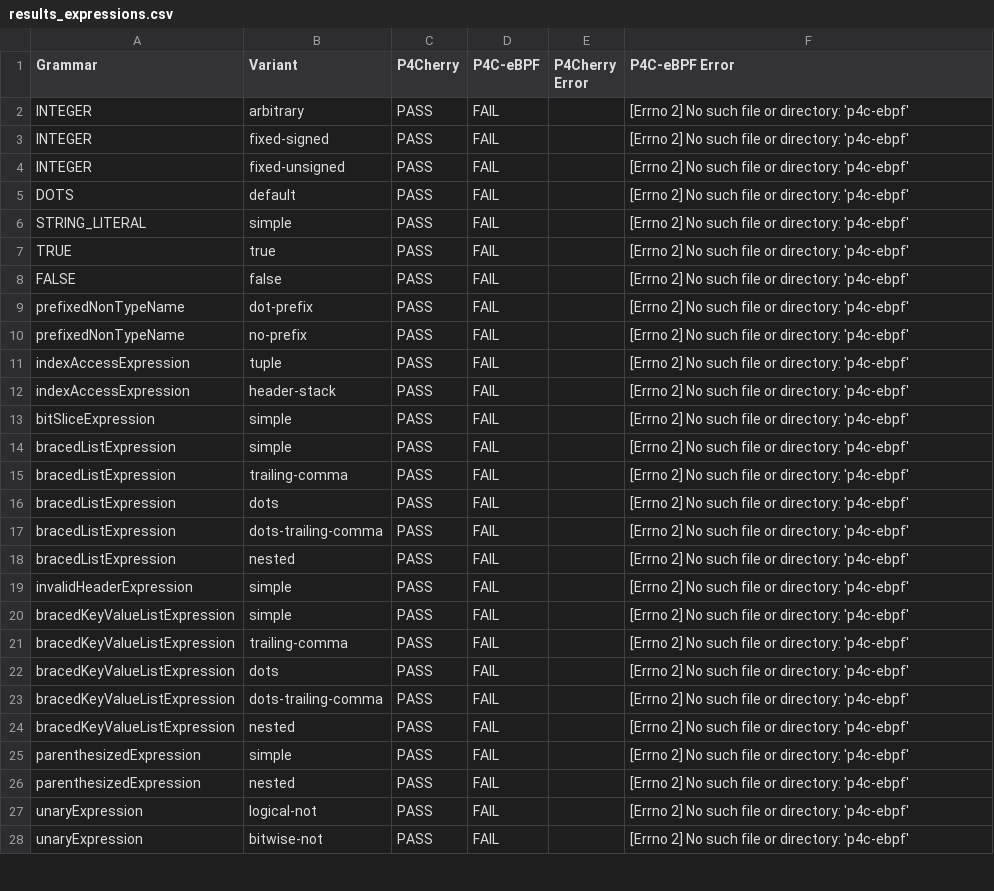
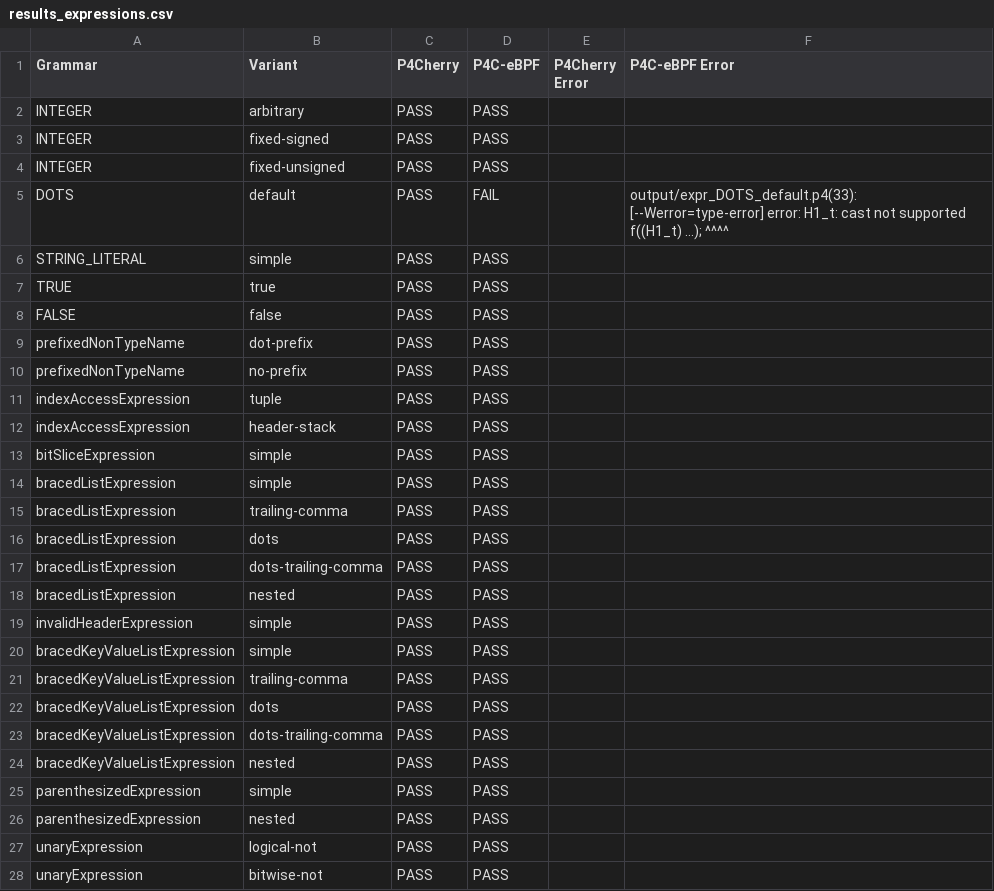
Before and after one commit to alaaeddine-ahriz/ebpf-p4-feature-map, a CSV file: results_expressions.csv, drawn as a sheet; only a part is shown; the diff covers the shown part only.

```diff
--- a/results_expressions.csv
+++ b/results_expressions.csv
@@ -1,28 +1,28 @@
 Grammar,Variant,P4Cherry,P4C-eBPF,P4Cherry Error, P4C-eBPF Error
-INTEGER,arbitrary,PASS,FAIL,,[Errno 2] No such file or directory: 'p4c-ebpf'
-INTEGER,fixed-signed,PASS,FAIL,,[Errno 2] No such file or directory: 'p4c-ebpf'
-INTEGER,fixed-unsigned,PASS,FAIL,,[Errno 2] No such file or directory: 'p4c-ebpf'
-DOTS,default,PASS,FAIL,,[Errno 2] No such file or directory: 'p4c-ebpf'
-STRING_LITERAL,simple,PASS,FAIL,,[Errno 2] No such file or directory: 'p4c-ebpf'
-TRUE,true,PASS,FAIL,,[Errno 2] No such file or directory: 'p4c-ebpf'
-FALSE,false,PASS,FAIL,,[Errno 2] No such file or directory: 'p4c-ebpf'
-prefixedNonTypeName,dot-prefix,PASS,FAIL,,[Errno 2] No such file or directory: 'p4c-ebpf'
-prefixedNonTypeName,no-prefix,PASS,FAIL,,[Errno 2] No such file or directory: 'p4c-ebpf'
-indexAccessExpression,tuple,PASS,FAIL,,[Errno 2] No such file or directory: 'p4c-ebpf'
-indexAccessExpression,header-stack,PASS,FAIL,,[Errno 2] No such file or directory: 'p4c-ebpf'
-bitSliceExpression,simple,PASS,FAIL,,[Errno 2] No such file or directory: 'p4c-ebpf'
-bracedListExpression,simple,PASS,FAIL,,[Errno 2] No such file or directory: 'p4c-ebpf'
-bracedListExpression,trailing-comma,PASS,FAIL,,[Errno 2] No such file or directory: 'p4c-ebpf'
-bracedListExpression,dots,PASS,FAIL,,[Errno 2] No such file or directory: 'p4c-ebpf'
-bracedListExpression,dots-trailing-comma,PASS,FAIL,,[Errno 2] No such file or directory: 'p4c-ebpf'
-bracedListExpression,nested,PASS,FAIL,,[Errno 2] No such file or directory: 'p4c-ebpf'
-invalidHeaderExpression,simple,PASS,FAIL,,[Errno 2] No such file or directory: 'p4c-ebpf'
-bracedKeyValueListExpression,simple,PASS,FAIL,,[Errno 2] No such file or directory: 'p4c-ebpf'
-bracedKeyValueListExpression,trailing-comma,PASS,FAIL,,[Errno 2] No such file or directory: 'p4c-ebpf'
-bracedKeyValueListExpression,dots,PASS,FAIL,,[Errno 2] No such file or directory: 'p4c-ebpf'
-bracedKeyValueListExpression,dots-trailing-comma,PASS,FAIL,,[Errno 2] No such file or directory: 'p4c-ebpf'
-bracedKeyValueListExpression,nested,PASS,FAIL,,[Errno 2] No such file or directory: 'p4c-ebpf'
-parenthesizedExpression,simple,PASS,FAIL,,[Errno 2] No such file or directory: 'p4c-ebpf'
-parenthesizedExpression,nested,PASS,FAIL,,[Errno 2] No such file or directory: 'p4c-ebpf'
-unaryExpression,logical-not,PASS,FAIL,,[Errno 2] No such file or directory: 'p4c-ebpf'
-unaryExpression,bitwise-not,PASS,FAIL,,[Errno 2] No such file or directory: 'p4c-ebpf'
+INTEGER,arbitrary,PASS,PASS,,
+INTEGER,fixed-signed,PASS,PASS,,
+INTEGER,fixed-unsigned,PASS,PASS,,
+DOTS,default,PASS,FAIL,,output/expr_DOTS_default.p4(33): [--Werror=type-error] error: H1_t: cast not supported         f((H1_t) ...);            ^^^^
+STRING_LITERAL,simple,PASS,PASS,,
+TRUE,true,PASS,PASS,,
+FALSE,false,PASS,PASS,,
+prefixedNonTypeName,dot-prefix,PASS,PASS,,
+prefixedNonTypeName,no-prefix,PASS,PASS,,
+indexAccessExpression,tuple,PASS,PASS,,
+indexAccessExpression,header-stack,PASS,PASS,,
+bitSliceExpression,simple,PASS,PASS,,
+bracedListExpression,simple,PASS,PASS,,
+bracedListExpression,trailing-comma,PASS,PASS,,
+bracedListExpression,dots,PASS,PASS,,
+bracedListExpression,dots-trailing-comma,PASS,PASS,,
+bracedListExpression,nested,PASS,PASS,,
+invalidHeaderExpression,simple,PASS,PASS,,
+bracedKeyValueListExpression,simple,PASS,PASS,,
+bracedKeyValueListExpression,trailing-comma,PASS,PASS,,
+bracedKeyValueListExpression,dots,PASS,PASS,,
+bracedKeyValueListExpression,dots-trailing-comma,PASS,PASS,,
+bracedKeyValueListExpression,nested,PASS,PASS,,
+parenthesizedExpression,simple,PASS,PASS,,
+parenthesizedExpression,nested,PASS,PASS,,
+unaryExpression,logical-not,PASS,PASS,,
+unaryExpression,bitwise-not,PASS,PASS,,
```
Also changed, not shown: 75 edited cells elsewhere in this file, results_control_statements.csv, results_parser_statements.csv, 3 other files.
